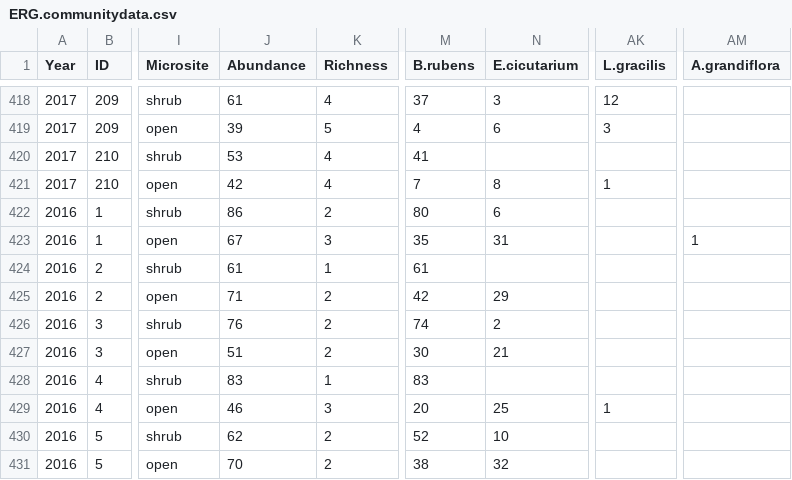
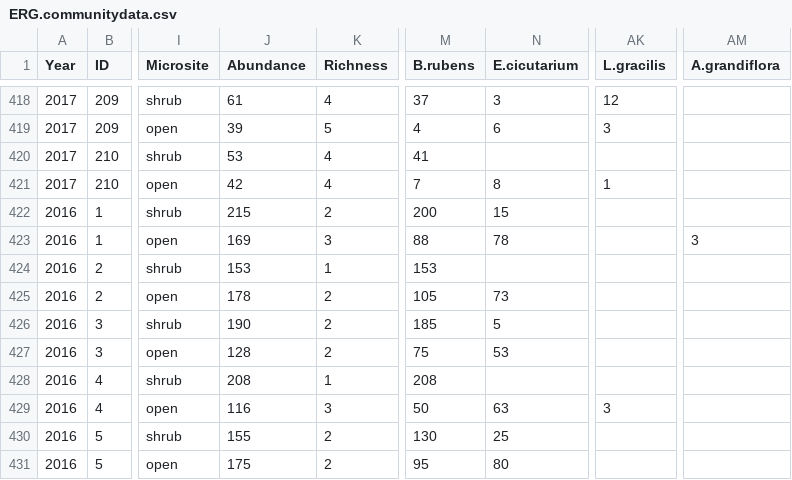
Before and after one commit to afilazzola/ERG_2016-2017, a CSV file: Data/ERG.communitydata.csv, drawn as a sheet; only a part is shown, gaps mark what is left out; the diff covers the shown part only; the diff names each change by its address in the sheet, - before the commit and + after, or states it on an @@ line.

```diff
--- a/Data/ERG.communitydata.csv
+++ b/Data/ERG.communitydata.csv
-J422 (Abundance): 86
+J422 (Abundance): 215
-M422 (B.rubens): 80
+M422 (B.rubens): 200
-N422 (E.cicutarium): 6
+N422 (E.cicutarium): 15
-J423 (Abundance): 67
+J423 (Abundance): 169
-M423 (B.rubens): 35
+M423 (B.rubens): 88
-N423 (E.cicutarium): 31
+N423 (E.cicutarium): 78
-AM423 (A.grandiflora): 1
+AM423 (A.grandiflora): 3
-J424 (Abundance): 61
+J424 (Abundance): 153
-M424 (B.rubens): 61
+M424 (B.rubens): 153
-J425 (Abundance): 71
+J425 (Abundance): 178
-M425 (B.rubens): 42
+M425 (B.rubens): 105
-N425 (E.cicutarium): 29
+N425 (E.cicutarium): 73
-J426 (Abundance): 76
+J426 (Abundance): 190
-M426 (B.rubens): 74
+M426 (B.rubens): 185
-N426 (E.cicutarium): 2
+N426 (E.cicutarium): 5
-J427 (Abundance): 51
+J427 (Abundance): 128
-M427 (B.rubens): 30
+M427 (B.rubens): 75
-N427 (E.cicutarium): 21
+N427 (E.cicutarium): 53
-J428 (Abundance): 83
+J428 (Abundance): 208
-M428 (B.rubens): 83
+M428 (B.rubens): 208
-J429 (Abundance): 46
+J429 (Abundance): 116
-M429 (B.rubens): 20
+M429 (B.rubens): 50
-N429 (E.cicutarium): 25
+N429 (E.cicutarium): 63
-AK429 (L.gracilis): 1
+AK429 (L.gracilis): 3
-J430 (Abundance): 62
+J430 (Abundance): 155
-M430 (B.rubens): 52
+M430 (B.rubens): 130
-N430 (E.cicutarium): 10
+N430 (E.cicutarium): 25
-J431 (Abundance): 70
+J431 (Abundance): 175
-M431 (B.rubens): 38
+M431 (B.rubens): 95
-N431 (E.cicutarium): 32
+N431 (E.cicutarium): 80
```
Also changed, not shown: 156 edited cells elsewhere in this file, Data/ERG.climatedata.csv, 3 other files.
